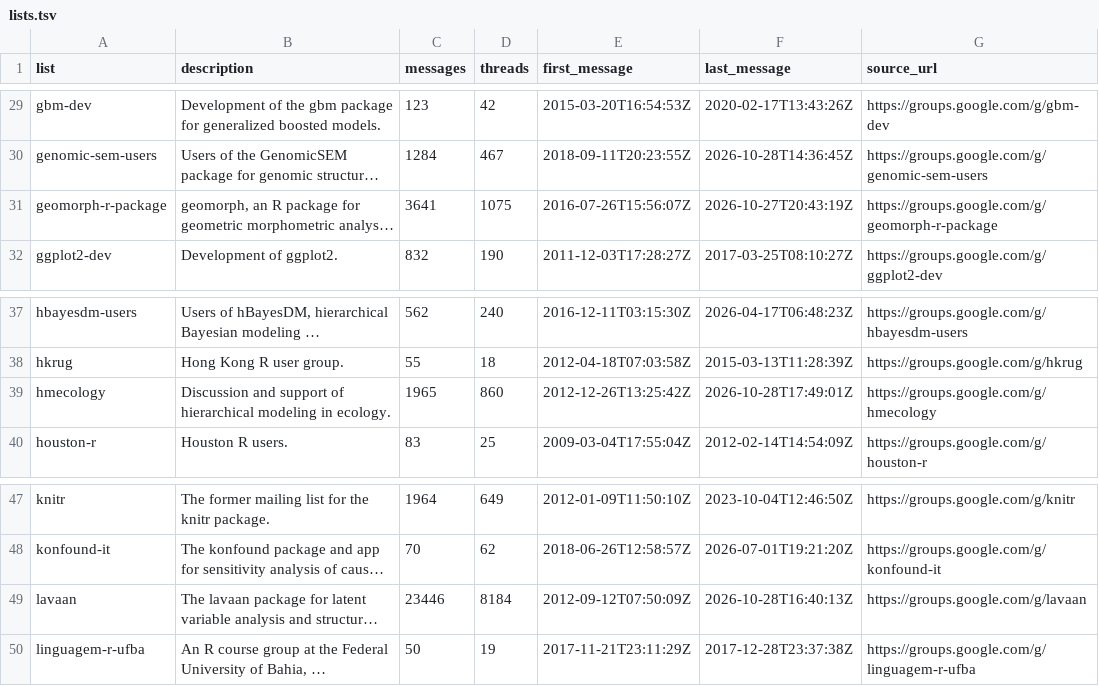
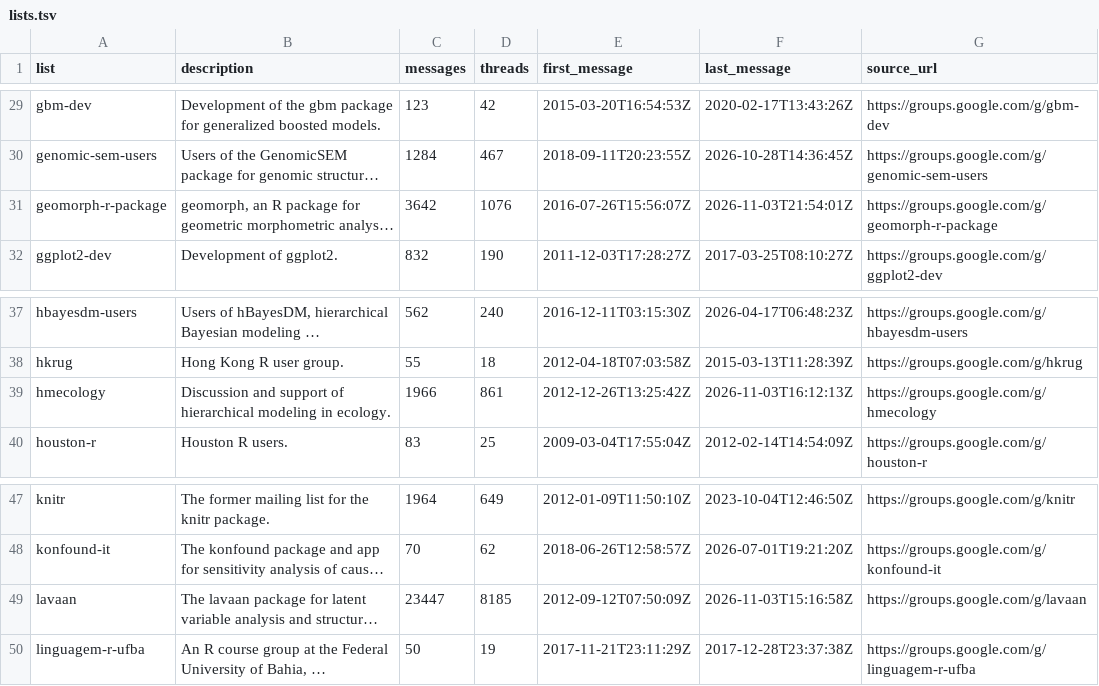
Before and after one commit to r-mailing-lists/googlegroups-archive, a TSV file: lists.tsv, drawn as a sheet; only a part is shown, gaps mark what is left out; long unchanged cells end in …; the diff names each change by its address in the sheet, - before the commit and + after, or states it on an @@ line.

```diff
--- a/lists.tsv
+++ b/lists.tsv
-C31 (messages): 3641
+C31 (messages): 3642
-D31 (threads): 1075
+D31 (threads): 1076
-F31 (last_message): 2026-10-27T20:43:19Z
+F31 (last_message): 2026-11-03T21:54:01Z
-C39 (messages): 1965
+C39 (messages): 1966
-D39 (threads): 860
+D39 (threads): 861
-F39 (last_message): 2026-10-28T17:49:01Z
+F39 (last_message): 2026-11-03T16:12:13Z
-C49 (messages): 23446
+C49 (messages): 23447
-D49 (threads): 8184
+D49 (threads): 8185
-F49 (last_message): 2026-10-28T16:40:13Z
+F49 (last_message): 2026-11-03T15:16:58Z
```
Also changed, not shown: 25 other files.
